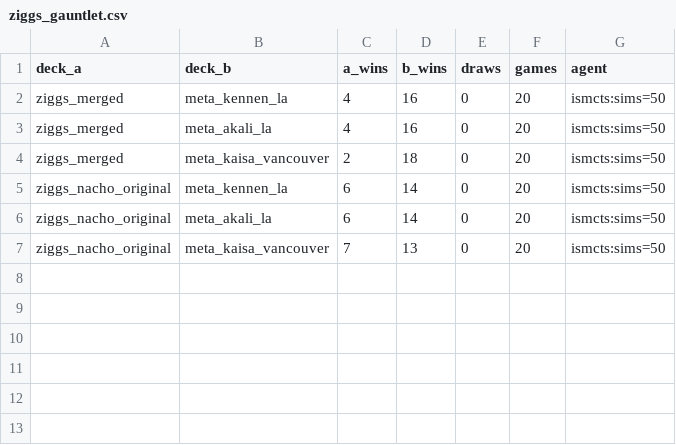
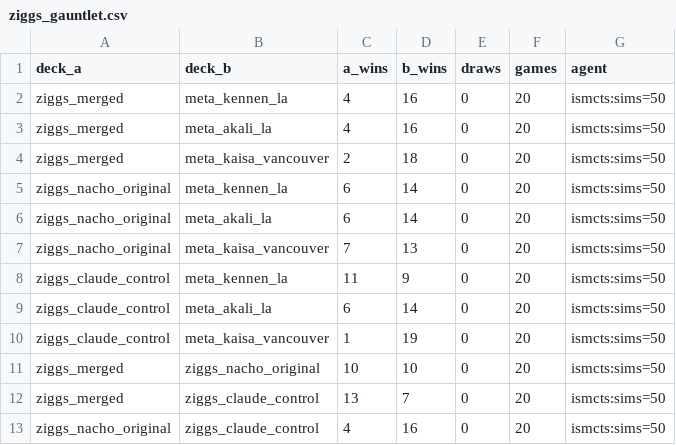
Before and after one commit to Iggyinabox/alpharune, a CSV file: results/ziggs_gauntlet.csv, drawn as a sheet.

```diff
--- a/results/ziggs_gauntlet.csv
+++ b/results/ziggs_gauntlet.csv
@@ -7 +7,7 @@ ziggs_nacho_original,meta_akali_la,6,14,0,20,ismcts:sims=50
 ziggs_nacho_original,meta_kaisa_vancouver,7,13,0,20,ismcts:sims=50
+ziggs_claude_control,meta_kennen_la,11,9,0,20,ismcts:sims=50
+ziggs_claude_control,meta_akali_la,6,14,0,20,ismcts:sims=50
+ziggs_claude_control,meta_kaisa_vancouver,1,19,0,20,ismcts:sims=50
+ziggs_merged,ziggs_nacho_original,10,10,0,20,ismcts:sims=50
+ziggs_merged,ziggs_claude_control,13,7,0,20,ismcts:sims=50
+ziggs_nacho_original,ziggs_claude_control,4,16,0,20,ismcts:sims=50
```
